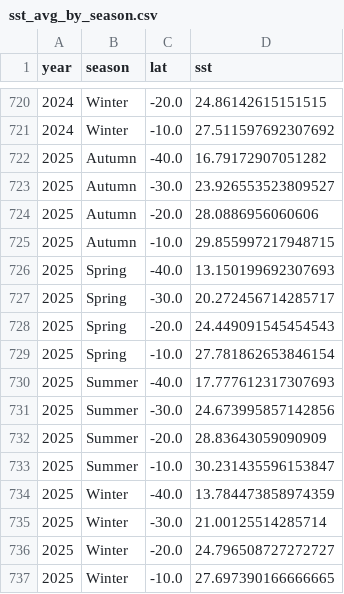
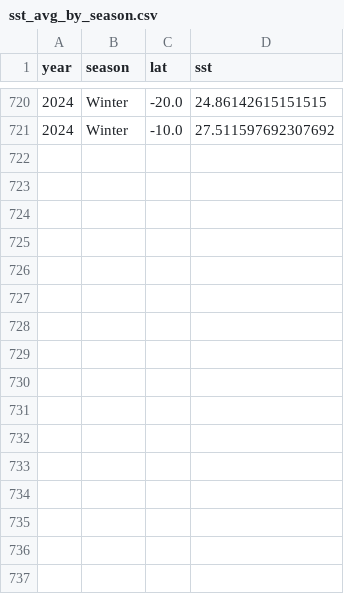
Before and after one commit to h8nn8h/DV2, a CSV file: data/sst_avg_by_season.csv, drawn as a sheet; only a part is shown, gaps mark what is left out; the diff names each change by its address in the sheet, - before the commit and + after, or states it on an @@ line.

Commit message:
Update sst_avg_by_season.csv

```diff
--- a/data/sst_avg_by_season.csv
+++ b/data/sst_avg_by_season.csv
-row 722: 2025 | Autumn | -40.0 | 16.79172907051282
-row 723: 2025 | Autumn | -30.0 | 23.926553523809527
-row 724: 2025 | Autumn | -20.0 | 28.0886956060606
-row 725: 2025 | Autumn | -10.0 | 29.855997217948715
-row 726: 2025 | Spring | -40.0 | 13.150199692307693
-row 727: 2025 | Spring | -30.0 | 20.272456714285717
-row 728: 2025 | Spring | -20.0 | 24.449091545454543
-row 729: 2025 | Spring | -10.0 | 27.781862653846154
-row 730: 2025 | Summer | -40.0 | 17.777612317307693
-row 731: 2025 | Summer | -30.0 | 24.673995857142856
-row 732: 2025 | Summer | -20.0 | 28.83643059090909
-row 733: 2025 | Summer | -10.0 | 30.231435596153847
-row 734: 2025 | Winter | -40.0 | 13.784473858974359
-row 735: 2025 | Winter | -30.0 | 21.00125514285714
-row 736: 2025 | Winter | -20.0 | 24.796508727272727
-row 737: 2025 | Winter | -10.0 | 27.697390166666665
```
